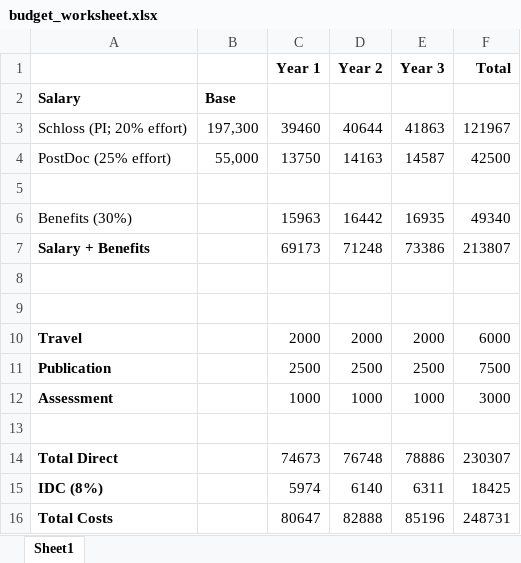
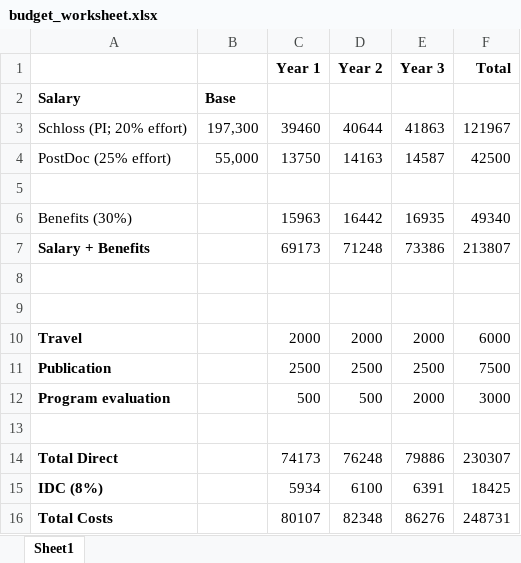
Before and after one commit to riffomonas/2020_RR_R25, an Excel workbook: admin_shell/budget_worksheet.xlsx, sheet Sheet1, drawn as a sheet; values as stored, in another font and other column widths than the file's, no borders; removed rows and columns are numbered as before the commit, all else as after; the diff names each change by its address in the sheet, - before the commit and + after, or states it on an @@ line.

Commit message:
Pull together administrative shell documents

```diff
--- a/admin_shell/budget_worksheet.xlsx (sheet Sheet1)
+++ b/admin_shell/budget_worksheet.xlsx (sheet Sheet1)
-row 12: Assessment |  | 1000 | 1000 | 1000 | 3000
+row 12: Program evaluation |  | 500 | 500 | 2000 | 3000
-C14 (Year 1): 74673
+C14 (Year 1): 74173
-D14 (Year 2): 76748
+D14 (Year 2): 76248
-E14 (Year 3): 78886
+E14 (Year 3): 79886
-C15 (Year 1): 5974
+C15 (Year 1): 5934
-D15 (Year 2): 6140
+D15 (Year 2): 6100
-E15 (Year 3): 6311
+E15 (Year 3): 6391
-C16 (Year 1): 80647
+C16 (Year 1): 80107
-D16 (Year 2): 82888
+D16 (Year 2): 82348
-E16 (Year 3): 85196
+E16 (Year 3): 86276
```
Also changed, not shown: 10 other files.
